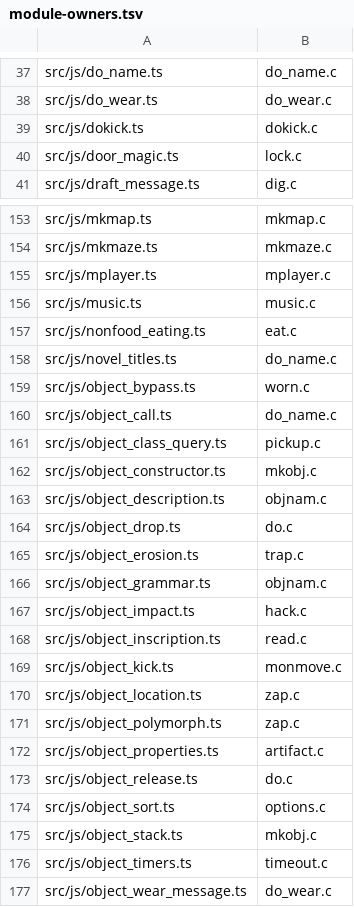
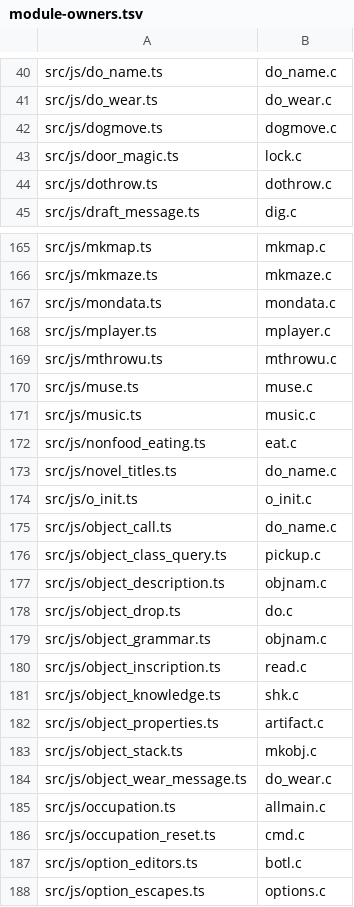
Before and after one commit to daoa0601/teleport-contest, a TSV file: docs/ledger/module-owners.tsv, drawn as a sheet; only a part is shown, gaps mark what is left out; the shorter side is filled out with more unchanged rows; the diff covers the shown part only.

Commit message:
Count module ownership only from own origin citations or exact names
Prose mentions of other C functions in a comment block (the dobuzz port
explaining it reaches ureflects or stop_occupation, bl_unconsc reading
trap.c:unconscious) are callee coverage for the edges mode, never the
function's origin. The owners view now reads byOrigin: comment blocks that
open with C file.c:name(), parsed by originCitation (unit-tested), while
exact-name matches and the alias ledger still count and the edges mode is
unchanged. wallCheckPos's citation moved to its block's first line; dokick's
nextLevel helper is renamed levelBelow so it stops matching
dungeon.c:next_level; ray.ts's ureflects citation names muse.c, its real
home. Remaining minority functions are genuine (closed_door, stairway_at,
ureflects half, change_inv_order) and recorded as consolidation candidates.
module-owners.tsv regenerates (281 rows).

```diff
--- a/docs/ledger/module-owners.tsv
+++ b/docs/ledger/module-owners.tsv
@@ -38,4 +41,5 @@ src/js/do_name.ts	do_name.c
 src/js/do_wear.ts	do_wear.c
-src/js/dokick.ts	dokick.c
+src/js/dogmove.ts	dogmove.c
 src/js/door_magic.ts	lock.c
+src/js/dothrow.ts	dothrow.c
 src/js/draft_message.ts	dig.c
@@ -154,3 +166,6 @@ src/js/mkmap.ts	mkmap.c
 src/js/mkmaze.ts	mkmaze.c
+src/js/mondata.ts	mondata.c
 src/js/mplayer.ts	mplayer.c
+src/js/mthrowu.ts	mthrowu.c
+src/js/muse.ts	muse.c
 src/js/music.ts	music.c
@@ -158,20 +173,12 @@ src/js/nonfood_eating.ts	eat.c
 src/js/novel_titles.ts	do_name.c
-src/js/object_bypass.ts	worn.c
+src/js/o_init.ts	o_init.c
 src/js/object_call.ts	do_name.c
 src/js/object_class_query.ts	pickup.c
-src/js/object_constructor.ts	mkobj.c
 src/js/object_description.ts	objnam.c
 src/js/object_drop.ts	do.c
-src/js/object_erosion.ts	trap.c
 src/js/object_grammar.ts	objnam.c
-src/js/object_impact.ts	hack.c
 src/js/object_inscription.ts	read.c
-src/js/object_kick.ts	monmove.c
-src/js/object_location.ts	zap.c
-src/js/object_polymorph.ts	zap.c
+src/js/object_knowledge.ts	shk.c
 src/js/object_properties.ts	artifact.c
-src/js/object_release.ts	do.c
-src/js/object_sort.ts	options.c
 src/js/object_stack.ts	mkobj.c
-src/js/object_timers.ts	timeout.c
 src/js/object_wear_message.ts	do_wear.c
```
Also changed, not shown: 37 added rows, 13 removed rows and 2 edited cells elsewhere in this file, docs/ledger/c-edges.tsv, 12 other files.
